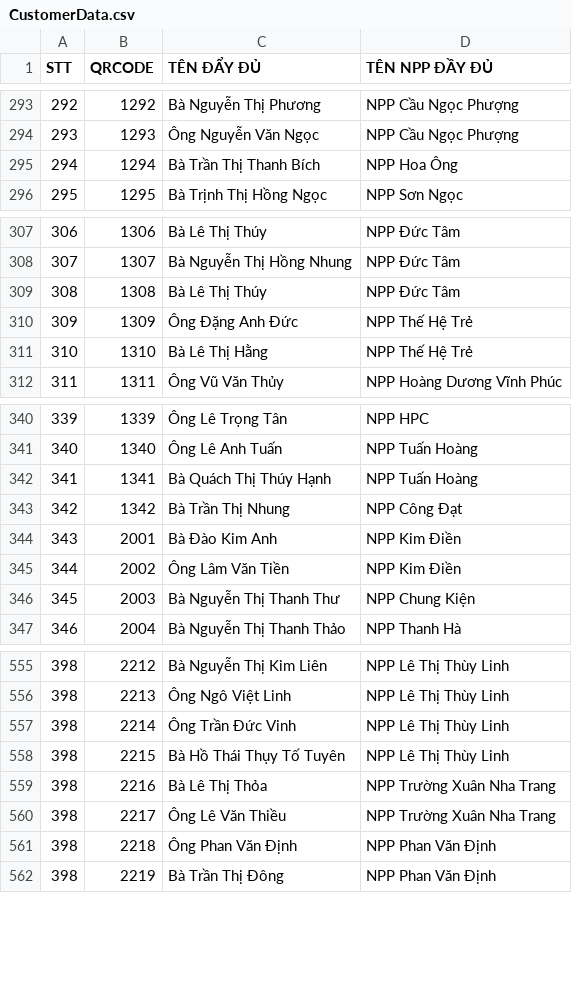
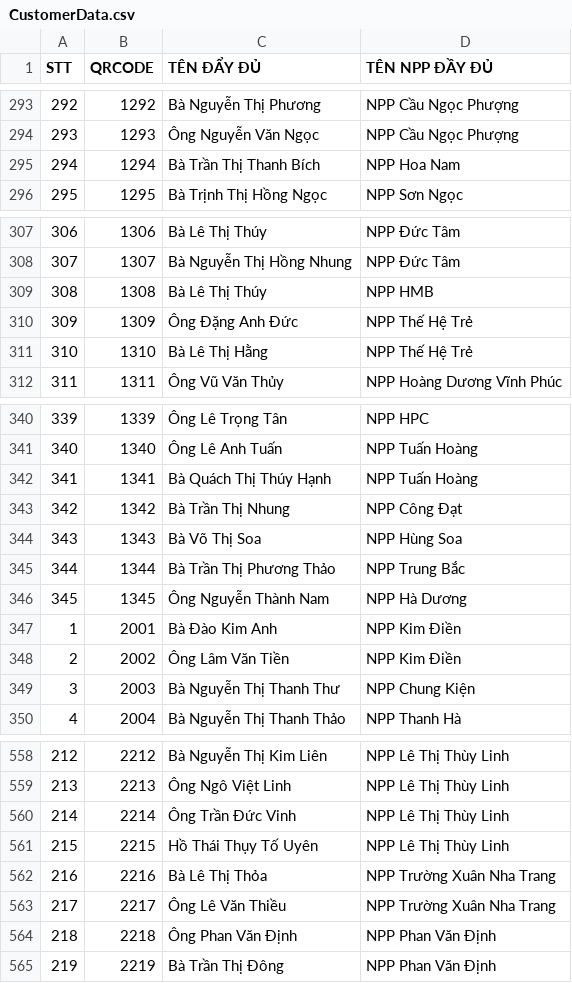
Before and after one commit to t90Freelancer/QRWebCheck, a CSV file: StreamingAssets/CustomerData.csv, drawn as a sheet; only a part is shown, gaps mark what is left out; addresses are those after the commit; the diff names each change by its address in the sheet, - before the commit and + after, or states it on an @@ line.

Commit message:
Update new Data dat 9.26

```diff
--- a/StreamingAssets/CustomerData.csv
+++ b/StreamingAssets/CustomerData.csv
-D295 (TÊN NPP ĐẦY ĐỦ): NPP Hoa Ông
+D295 (TÊN NPP ĐẦY ĐỦ): NPP Hoa Nam
-D309 (TÊN NPP ĐẦY ĐỦ): NPP Đức Tâm
+D309 (TÊN NPP ĐẦY ĐỦ): NPP HMB
+row 344: 343 | 1343 | Bà Võ Thị Soa | NPP Hùng Soa
+row 345: 344 | 1344 | Bà Trần Thị Phương Thảo | NPP Trung Bắc
+row 346: 345 | 1345 | Ông Nguyễn Thành Nam | NPP Hà Dương
@@ column A (STT) renumbered from row 347 down @@
-C561 (TÊN ĐẨY ĐỦ): Bà Hồ Thái Thụy Tố Tuyên
+C561 (TÊN ĐẨY ĐỦ): Hồ Thái Thụy Tố Uyên
```
Also changed, not shown: 10 other files.
